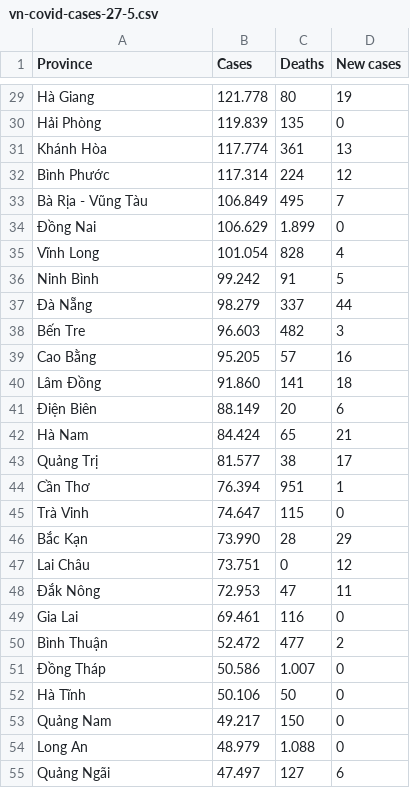
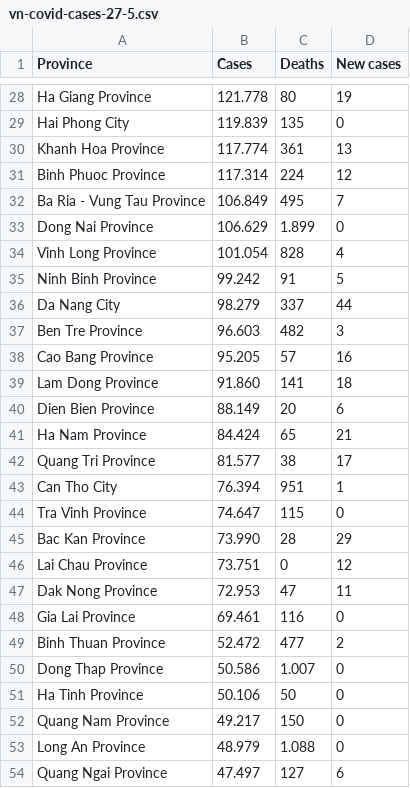
Before and after one commit to luongphucdien/Data-Visualization, a CSV file: vn-covid-cases-27-5.csv, drawn as a sheet; only a part is shown, gaps mark what is left out; addresses are those after the commit; the diff covers the shown part only; the diff names each change by its address in the sheet, - before the commit and + after, or states it on an @@ line.

```diff
--- a/vn-covid-cases-27-5.csv
+++ b/vn-covid-cases-27-5.csv
-A28 (Province): Hà Giang
+A28 (Province): Ha Giang Province
-A29 (Province): Hải Phòng
+A29 (Province): Hai Phong City
-A30 (Province): Khánh Hòa
+A30 (Province): Khanh Hoa Province
-A31 (Province): Bình Phước
+A31 (Province): Binh Phuoc Province
-A32 (Province): Bà Rịa - Vũng Tàu
+A32 (Province): Ba Ria - Vung Tau Province
-A33 (Province): Đồng Nai
+A33 (Province): Dong Nai Province
-A34 (Province): Vĩnh Long
+A34 (Province): Vinh Long Province
-A35 (Province): Ninh Bình
+A35 (Province): Ninh Binh Province
-A36 (Province): Đà Nẵng
+A36 (Province): Da Nang City
-A37 (Province): Bến Tre
+A37 (Province): Ben Tre Province
-A38 (Province): Cao Bằng
+A38 (Province): Cao Bang Province
-A39 (Province): Lâm Đồng
+A39 (Province): Lam Dong Province
-A40 (Province): Điện Biên
+A40 (Province): Dien Bien Province
-A41 (Province): Hà Nam
+A41 (Province): Ha Nam Province
-A42 (Province): Quảng Trị
+A42 (Province): Quang Tri Province
-A43 (Province): Cần Thơ
+A43 (Province): Can Tho City
-A44 (Province): Trà Vinh
+A44 (Province): Tra Vinh Province
-A45 (Province): Bắc Kạn
+A45 (Province): Bac Kan Province
-A46 (Province): Lai Châu
+A46 (Province): Lai Chau Province
-A47 (Province): Đắk Nông
+A47 (Province): Dak Nong Province
-A48 (Province): Gia Lai
+A48 (Province): Gia Lai Province
-A49 (Province): Bình Thuận
+A49 (Province): Binh Thuan Province
-A50 (Province): Đồng Tháp
+A50 (Province): Dong Thap Province
-A51 (Province): Hà Tĩnh
+A51 (Province): Ha Tinh Province
-A52 (Province): Quảng Nam
+A52 (Province): Quang Nam Province
-A53 (Province): Long An
+A53 (Province): Long An Province
-A54 (Province): Quảng Ngãi
+A54 (Province): Quang Ngai Province
```
Also changed, not shown: 1 removed row and 36 edited cells elsewhere in this file.
